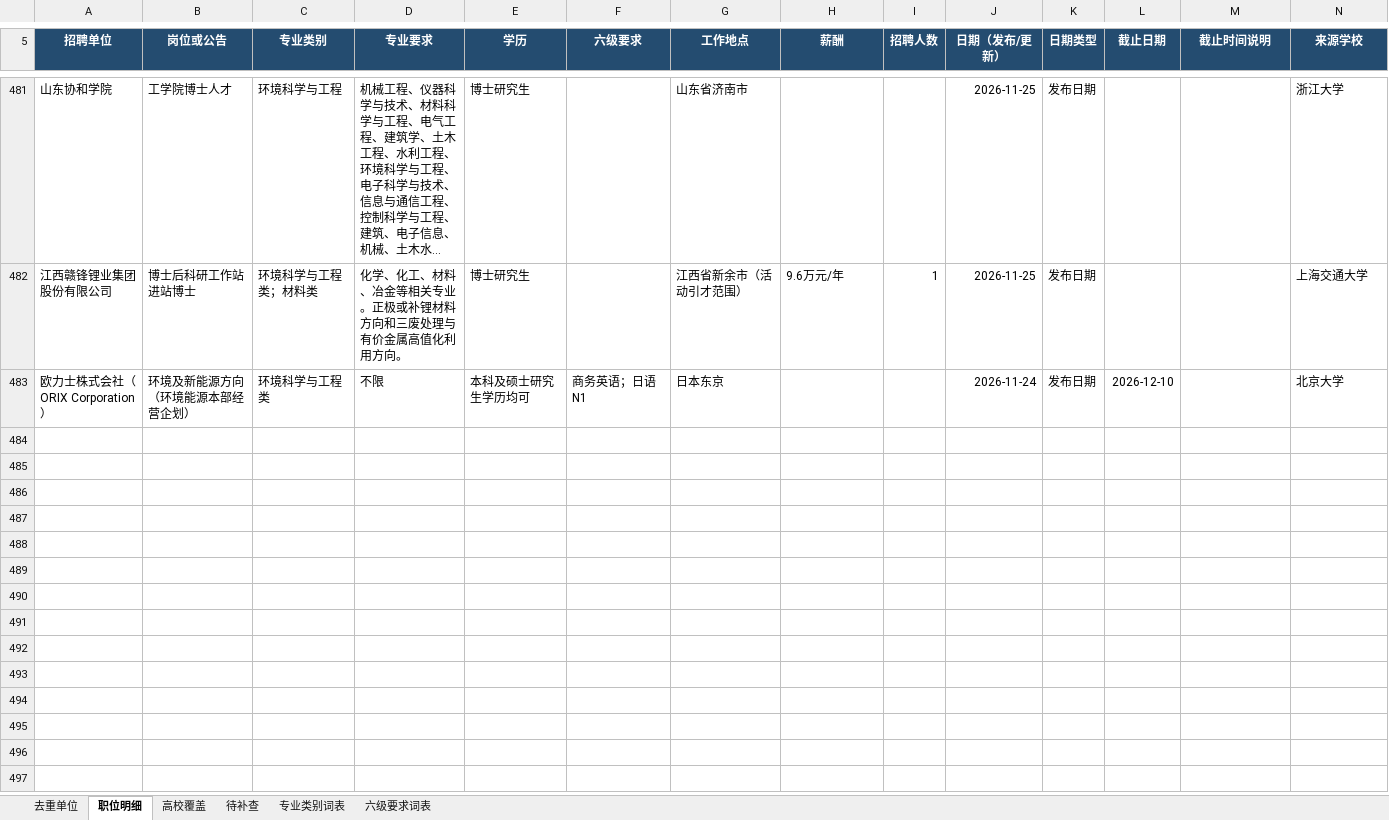
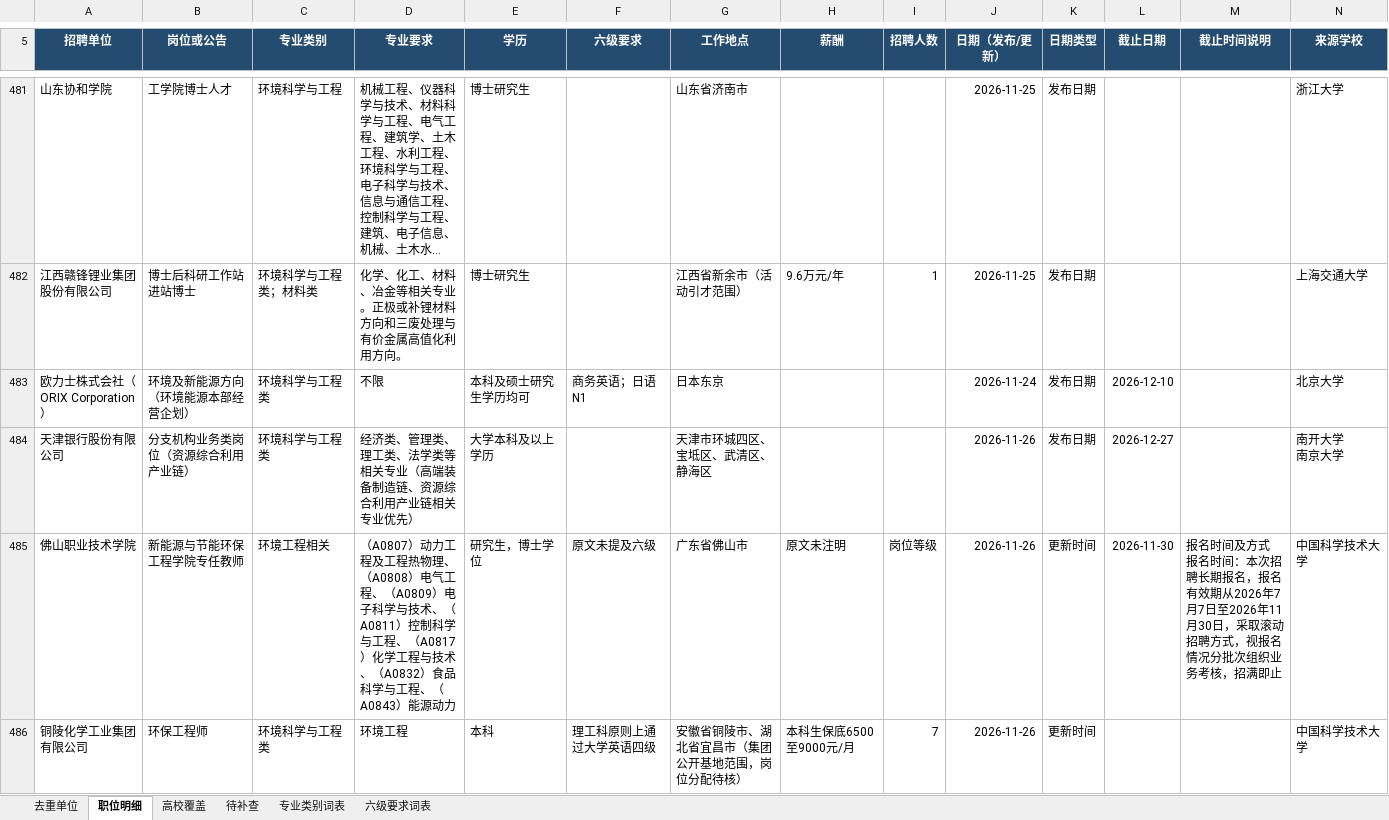
Before and after one commit to sch401/recruitment-jobs, an Excel workbook: env-jobs/recruitment.xlsx, sheet 职位明细, drawn as a sheet; only a part is shown, gaps mark what is left out; long unchanged cells end in …; values as stored, in another font and other column widths than the file's, no borders; table styles not drawn; 1 other sheet too large or unreadable and not compared; rows hold the shown columns only; ↵ is a line break in a cell; the diff covers the shown part only; the diff names each change by its address in the sheet, - before the commit and + after, or states it on an @@ line.

```diff
--- a/env-jobs/recruitment.xlsx (sheet 职位明细)
+++ b/env-jobs/recruitment.xlsx (sheet 职位明细)
+row 484: 天津银行股份有限公司 | 分支机构业务类岗位（资源综合利用产业链） | 环境科学与工程类 | 经济类、管理类、理工类、法学类等相关专业（高端装备制造链、资源综合利用产业链相关专业优先） | 大学本科及以上学历 |  | 天津市环城四区、宝坻区、武清区、静海区 |  |  | 2026-11-26 | 发布日期 | 2026-12-27 |  | 南开大学 ↵ 南京大学
+row 485: 佛山职业技术学院 | 新能源与节能环保工程学院专任教师 | 环境工程相关 | （A0807）动力工程及工程热物理、（A0808）电气工程、（A0809）电子科学与技术、（A0811）控制科学与工程、（A0817）化学工程与技术、（A0832）食品科学与工程、（A0843）能源动力 | 研究生，博士学位 | 原文未提及六级 | 广东省佛山市 | 原文未注明 | 岗位等级 | 2026-11-26 | 更新时间 | 2026-11-30 | 报名时间及方式 ↵ 报名时间：本次招聘长期报名，报名有效期从2026年7月7日至2026年11月30日，采取滚动招聘方式，视报名情况分批次组织业务考核，招满即止 | 中国科学技术大学
+row 486: 铜陵化学工业集团有限公司 | 环保工程师 | 环境科学与工程类 | 环境工程 | 本科 | 理工科原则上通过大学英语四级 | 安徽省铜陵市、湖北省宜昌市（集团公开基地范围，岗位分配待核） | 本科生保底6500至9000元/月 | 7 | 2026-11-26 | 更新时间 |  |  | 中国科学技术大学
```
Also changed, not shown: 9 added rows, 18 edited cells and cell formats elsewhere in this sheet, sheet 去重单位, sheet 高校覆盖, 3 other files.
